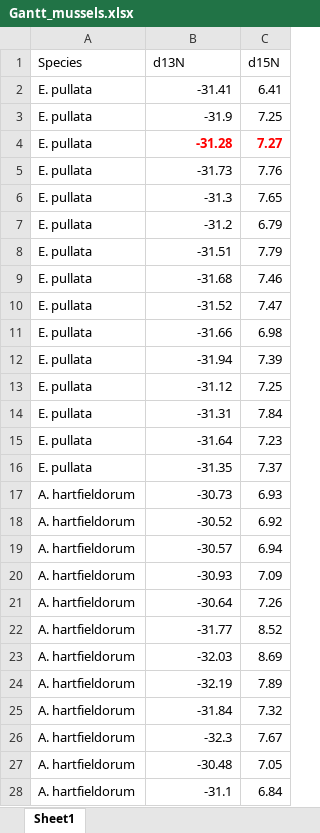
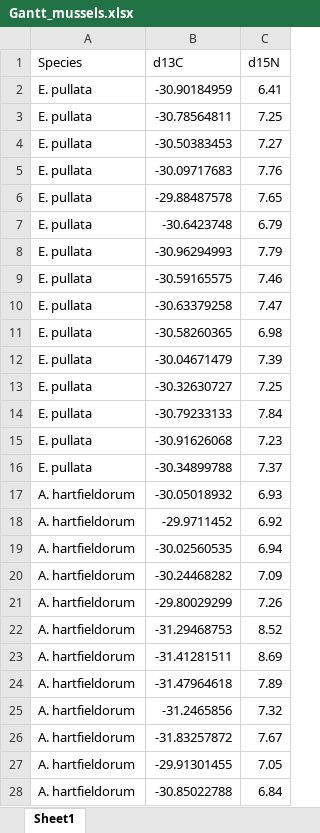
Before and after one commit to kaefogelman/Gantt-Stable-Isotope, an Excel workbook: Gantt Lake Stable Isotope/Gantt_mussels.xlsx, sheet Sheet1, drawn as a sheet; only a part is shown; values as stored, in another font and other column widths than the file's, no borders; the diff covers the shown part only; the diff names each change by its address in the sheet, - before the commit and + after, or states it on an @@ line.

```diff
--- a/Gantt Lake Stable Isotope/Gantt_mussels.xlsx (sheet Sheet1)
+++ b/Gantt Lake Stable Isotope/Gantt_mussels.xlsx (sheet Sheet1)
-B1: d13N
+B1: d13C
-B2 (d13C): -31.41
+B2 (d13C): -30.90184959
-B3 (d13C): -31.9
+B3 (d13C): -30.78564811
-B4 (d13C): -31.28
+B4 (d13C): -30.50383453
@@ B4:C4 bold: on → off, text colour: #FF0000 → black @@
-B5 (d13C): -31.73
+B5 (d13C): -30.09717683
-B6 (d13C): -31.3
+B6 (d13C): -29.88487578
-B7 (d13C): -31.2
+B7 (d13C): -30.6423748
-B8 (d13C): -31.51
+B8 (d13C): -30.96294993
-B9 (d13C): -31.68
+B9 (d13C): -30.59165575
-B10 (d13C): -31.52
+B10 (d13C): -30.63379258
-B11 (d13C): -31.66
+B11 (d13C): -30.58260365
-B12 (d13C): -31.94
+B12 (d13C): -30.04671479
-B13 (d13C): -31.12
+B13 (d13C): -30.32630727
-B14 (d13C): -31.31
+B14 (d13C): -30.79233133
-B15 (d13C): -31.64
+B15 (d13C): -30.91626068
-B16 (d13C): -31.35
+B16 (d13C): -30.34899788
-B17 (d13C): -30.73
+B17 (d13C): -30.05018932
-B18 (d13C): -30.52
+B18 (d13C): -29.9711452
-B19 (d13C): -30.57
+B19 (d13C): -30.02560535
-B20 (d13C): -30.93
+B20 (d13C): -30.24468282
-B21 (d13C): -30.64
+B21 (d13C): -29.80029299
-B22 (d13C): -31.77
+B22 (d13C): -31.29468753
-B23 (d13C): -32.03
+B23 (d13C): -31.41281511
-B24 (d13C): -32.19
+B24 (d13C): -31.47964618
-B25 (d13C): -31.84
+B25 (d13C): -31.2465856
-B26 (d13C): -32.3
+B26 (d13C): -31.83257872
-B27 (d13C): -30.48
+B27 (d13C): -29.91301455
-B28 (d13C): -31.1
+B28 (d13C): -30.85022788
```
Also changed, not shown: 25 edited cells elsewhere in this sheet, 14 other files.
